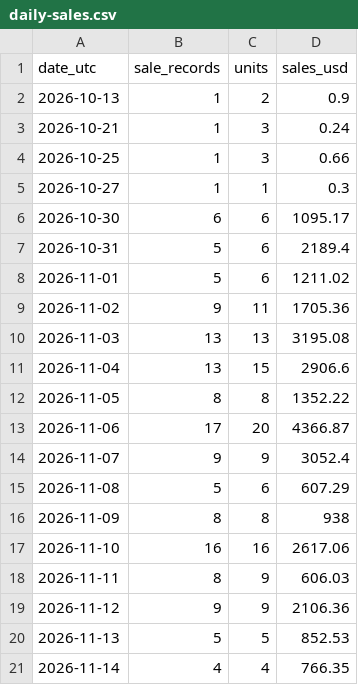
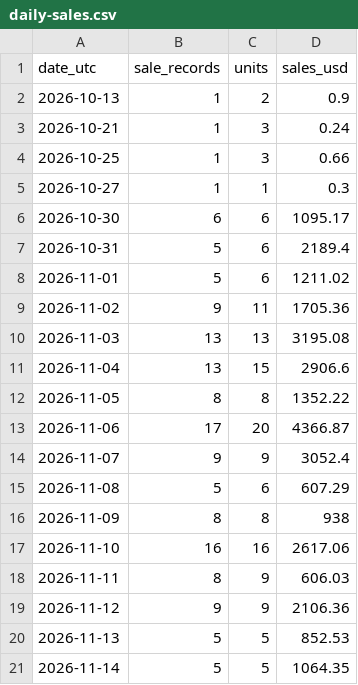
Before and after one commit to hanshanley/pokemon-tcg, a CSV file: reports/individual-sales/daily-sales.csv, drawn as a sheet.

```diff
--- a/reports/individual-sales/daily-sales.csv
+++ b/reports/individual-sales/daily-sales.csv
@@ -20,2 +20,2 @@
 "2026-11-13","5","5","852.53"
-"2026-11-14","4","4","766.35"
+"2026-11-14","5","5","1064.35"
```
Also changed, not shown: reports/individual-sales/transactions.csv, 1 other file.
